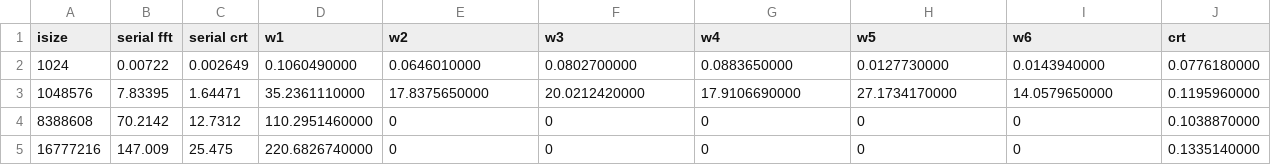
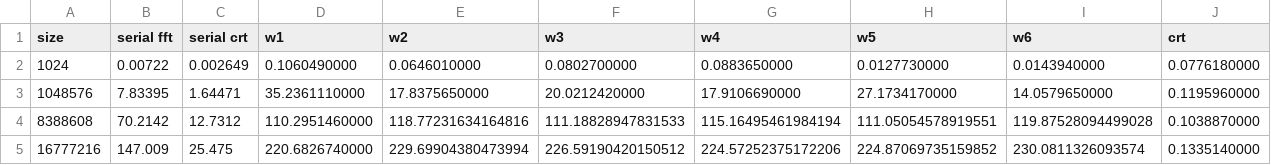
Before and after one commit to pin3da/HPC, a CSV file: final_task/times.csv, drawn as a sheet.

Commit message:
Filling times

```diff
--- a/final_task/times.csv
+++ b/final_task/times.csv
@@ -1,5 +1,5 @@
-isize,serial fft, serial crt,w1,w2,w3,w4,w5,w6, crt
+size,serial fft, serial crt,w1,w2,w3,w4,w5,w6, crt
 1024,0.00722,0.002649,0.1060490000,0.0646010000,0.0802700000,0.0883650000,0.0127730000,0.0143940000,0.0776180000
 1048576,7.83395,1.64471,35.2361110000,17.8375650000,20.0212420000,17.9106690000,27.1734170000,14.0579650000,0.1195960000
-8388608,70.2142,12.7312,110.2951460000,0,0,0,0,0,0.1038870000
-16777216,147.009,25.475,220.6826740000,0,0,0,0,0,0.1335140000
+8388608,70.2142,12.7312,110.2951460000,118.77231634164816,111.18828947831533,115.16495461984194,111.05054578919551,119.87528094499028,0.1038870000
+16777216,147.009,25.475,220.6826740000,229.69904380473994,226.59190420150512,224.57252375172206,224.87069735159852,230.0811326093574,0.1335140000
```
